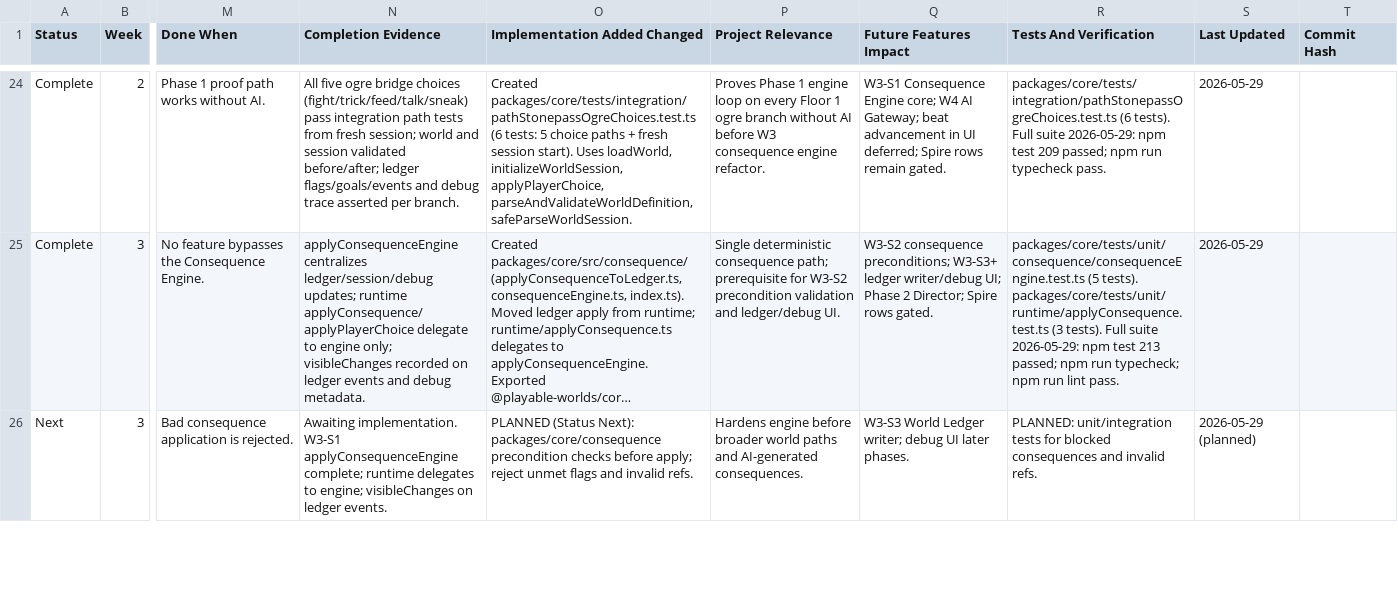
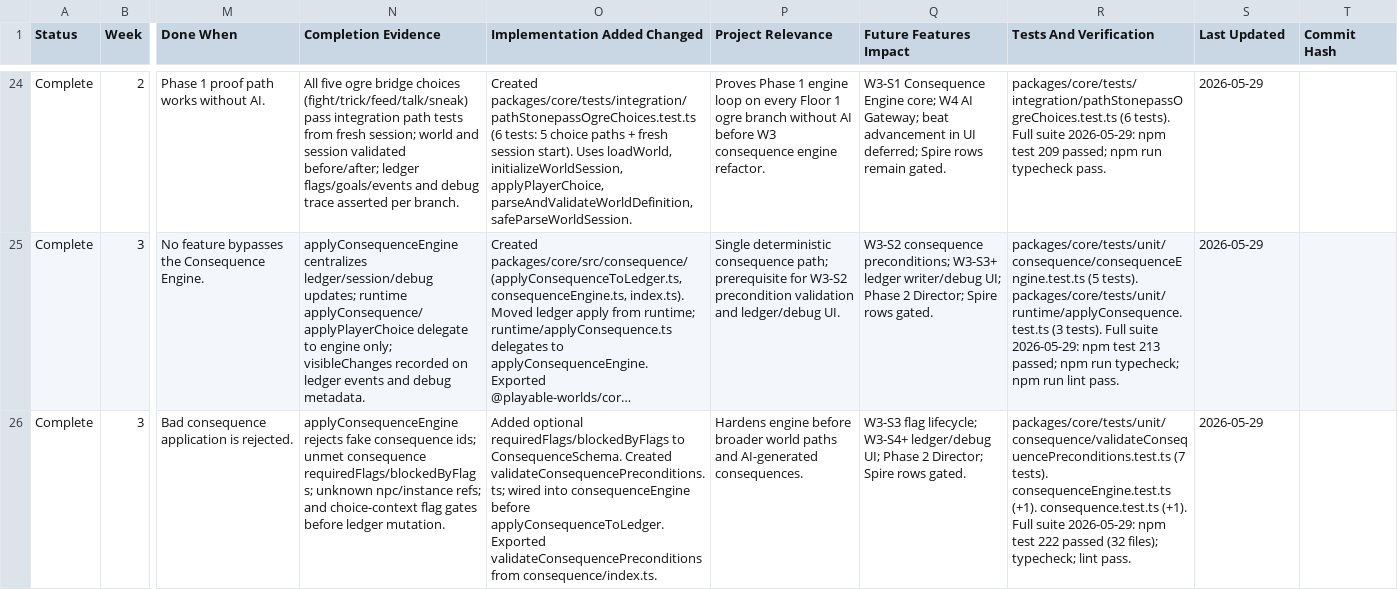
Before and after one commit to darkrazeen/Playable_Worlds_Lab, a CSV file: Playable_Worlds_Lab_v4_1_Notion_Step_Tracker.csv, drawn as a sheet; only a part is shown, gaps mark what is left out; long unchanged cells end in …; the diff covers the shown part only; the diff names each change by its address in the sheet, - before the commit and + after, or states it on an @@ line.

```diff
--- a/Playable_Worlds_Lab_v4_1_Notion_Step_Tracker.csv
+++ b/Playable_Worlds_Lab_v4_1_Notion_Step_Tracker.csv
-A26 (Status): Next
+A26 (Status): Complete
-N26 (Completion Evidence): Awaiting implementation. W3-S1 applyConsequenceEngine complete; runtime delegates to engine; visibleChanges on ledger events.
+N26 (Completion Evidence): applyConsequenceEngine rejects fake consequence ids; unmet consequence requiredFlags/blockedByFlags; unknown npc/instance refs; and choice-context flag gates before ledger mutation.
-O26 (Implementation Added Changed): PLANNED (Status Next): packages/core/consequence precondition checks before apply; reject unmet flags and invalid refs.
+O26 (Implementation Added Changed): Added optional requiredFlags/blockedByFlags to ConsequenceSchema. Created validateConsequencePreconditions.ts; wired into consequenceEngine before applyConsequenceToLedger. Exported validateConsequencePreconditions from consequence/index.ts.
-Q26 (Future Features Impact): W3-S3 World Ledger writer; debug UI later phases.
+Q26 (Future Features Impact): W3-S3 flag lifecycle; W3-S4+ ledger/debug UI; Phase 2 Director; Spire rows gated.
-R26 (Tests And Verification): PLANNED: unit/integration tests for blocked consequences and invalid refs.
+R26 (Tests And Verification): packages/core/tests/unit/consequence/validateConsequencePreconditions.test.ts (7 tests). consequenceEngine.test.ts (+1). consequence.test.ts (+1). Full suite 2026-05-29: npm test 222 passed (32 files); typecheck; lint pass.
-S26 (Last Updated): 2026-05-29 (planned)
+S26 (Last Updated): 2026-05-29
```
Also changed, not shown: 8 edited cells elsewhere in this file, 19 other files.
